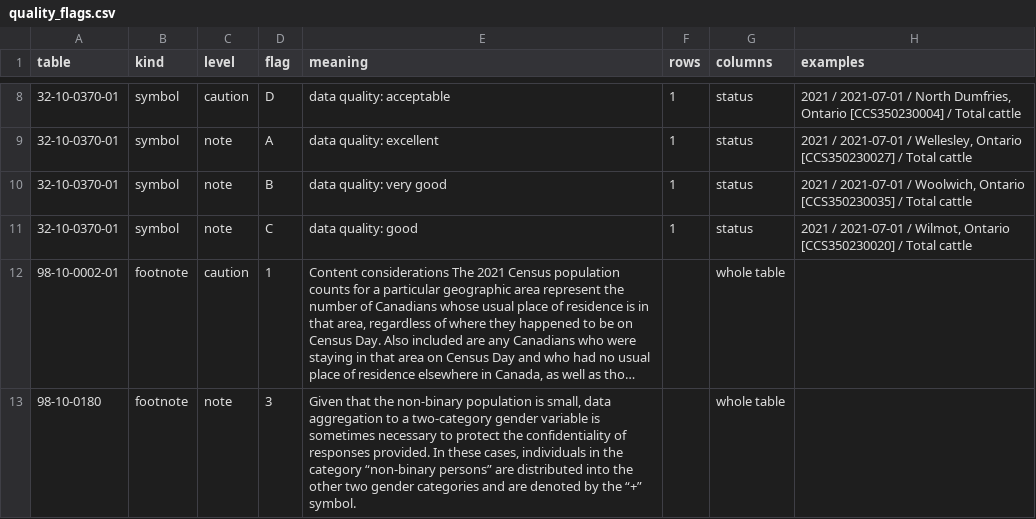
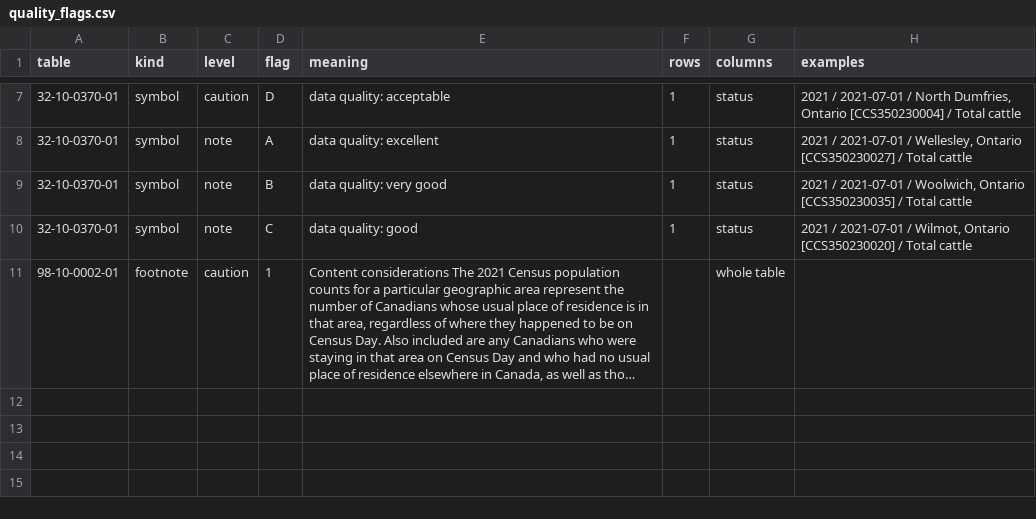
Before and after one commit to gpberber/chartingwaterlooregion, a CSV file: posts/welcome/data/quality_flags.csv, drawn as a sheet; only a part is shown, gaps mark what is left out; long unchanged cells end in …; the diff covers the shown part only; the diff names each change by its address in the sheet, - before the commit and + after, or states it on an @@ line.

```diff
--- a/posts/welcome/data/quality_flags.csv
+++ b/posts/welcome/data/quality_flags.csv
-row 13: 98-10-0180 | footnote | note | 3 | Given that the non-binary population is small, data aggregation to a two-category gender variable is sometimes necessary to protect the confidentiality of responses provided. In these cases, individuals in the category “non-binary persons” are distributed into the other two gender categories and are denoted by the “+” symbol. |  | whole table
```
Also changed, not shown: 2 removed rows elsewhere in this file, 41 other files.
